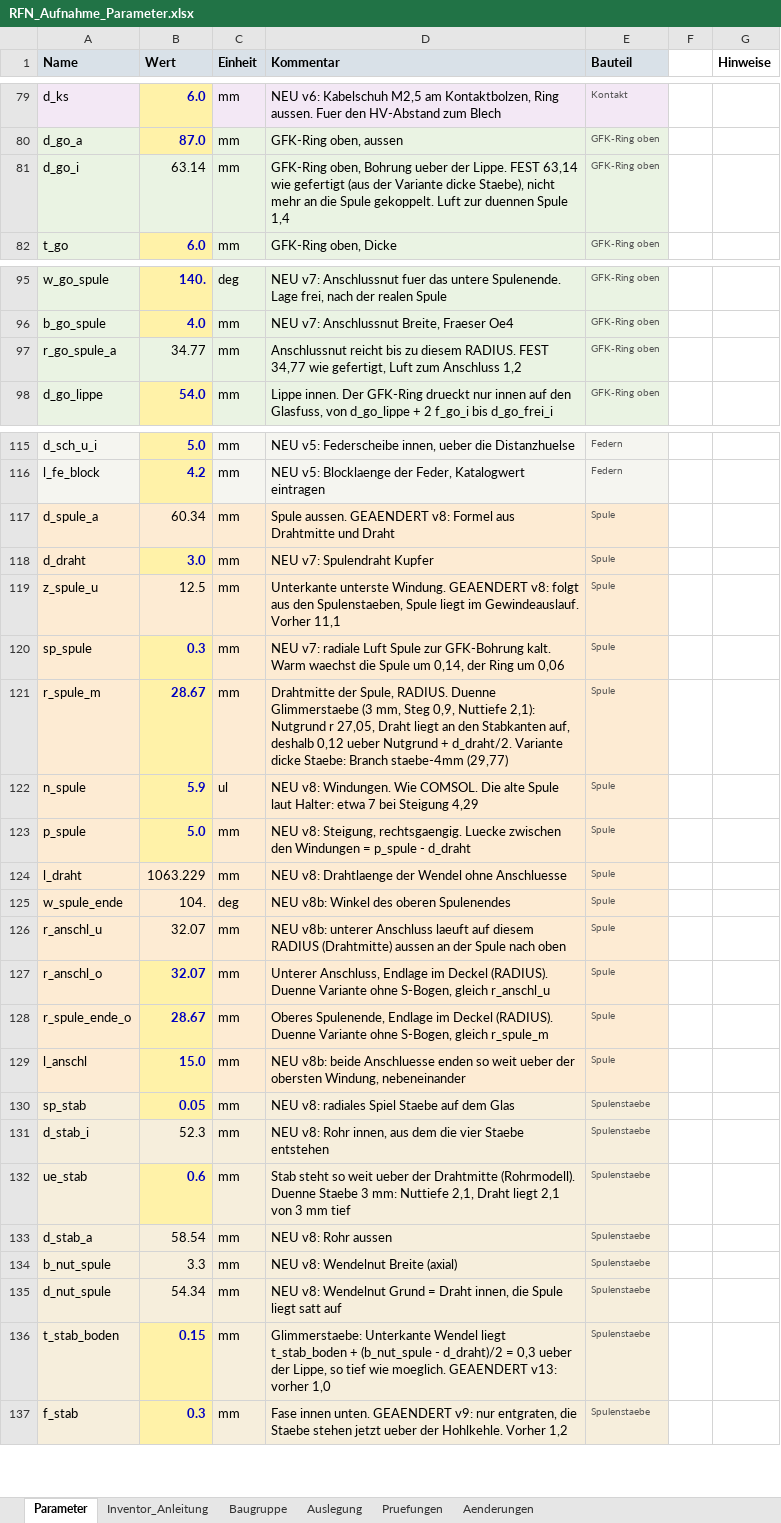
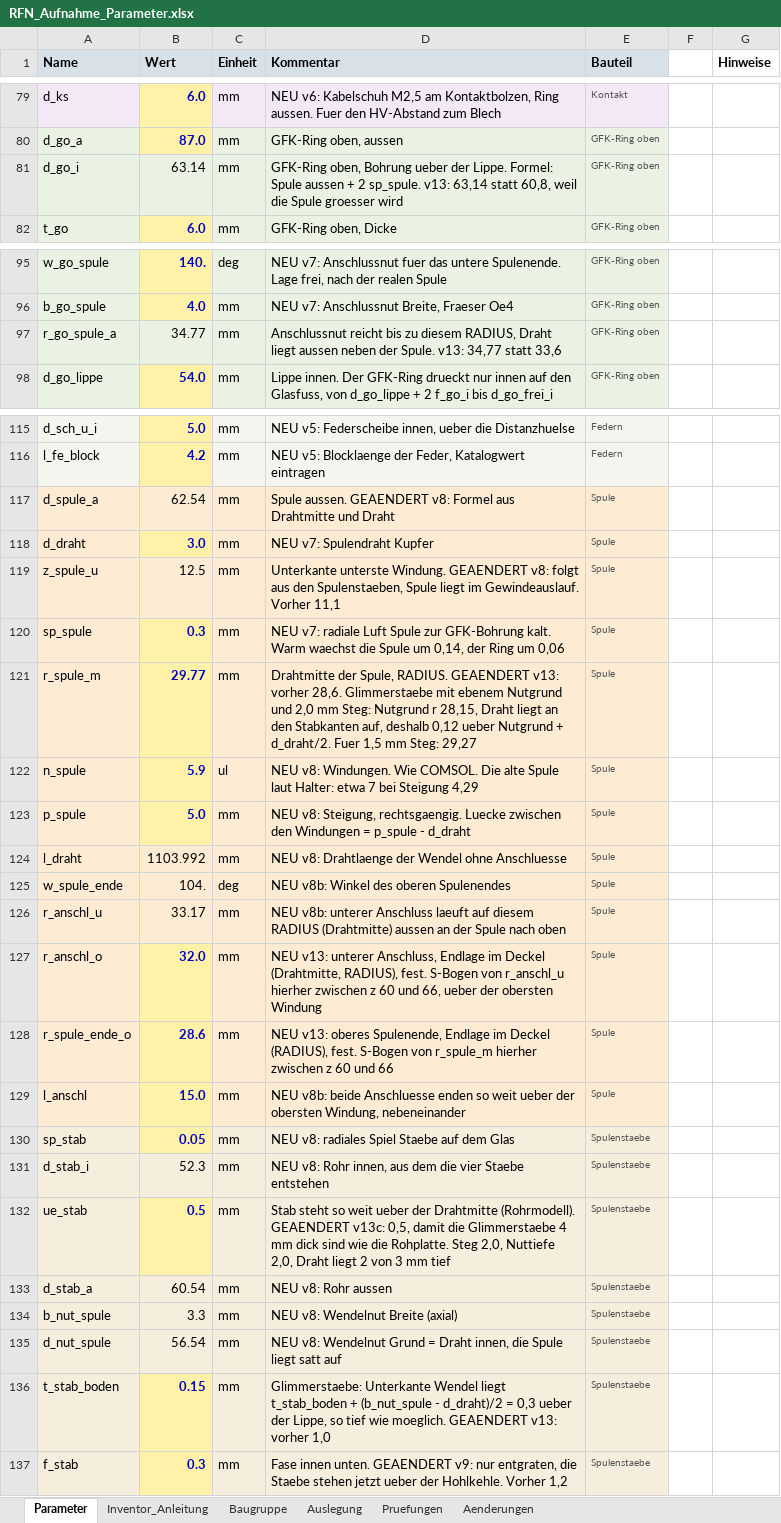
Before and after one commit to konradweh/ABEP_Koppeltest, an Excel workbook: CAD/RF-Neutralisator/RFN_Aufnahme_Parameter.xlsx, sheet Parameter, drawn as a sheet; only a part is shown, gaps mark what is left out; values as stored, in another font and other column widths than the file's, no borders; the diff names each change by its address in the sheet, - before the commit and + after, or states it on an @@ line.

```diff
--- a/CAD/RF-Neutralisator/RFN_Aufnahme_Parameter.xlsx (sheet Parameter)
+++ b/CAD/RF-Neutralisator/RFN_Aufnahme_Parameter.xlsx (sheet Parameter)
-D81 (Kommentar): …der Lippe. FEST 63,14 wie gefertigt (aus der Variante dicke Staebe), nicht mehr an die Spule gekoppelt. Luft zur duennen Spule 1,4
+D81 (Kommentar): …der Lippe. Formel: Spule aussen + 2 sp_spule. v13: 63,14 statt 60,8, weil die Spule groesser wird
-D97 (Kommentar): …zu diesem RADIUS. FEST 34,77 wie gefertigt, Luft zum Anschluss 1,2
+D97 (Kommentar): …zu diesem RADIUS, Draht liegt aussen neben der Spule. v13: 34,77 statt 33,6
-B117 (Wert): 60.34
+B117 (Wert): 62.54
-B121 (Wert): 28.67
+B121 (Wert): 29.77
-D121 (Kommentar): …Spule, RADIUS. Duenne Glimmerstaebe (3 mm, Steg 0,9, Nuttiefe 2,1): Nutgrund r 27,05, Draht liegt an den Stabkanten auf, deshalb 0,12 ueber Nutgrund + d_draht/2. Variante dicke Staebe: Branch staebe-4mm (29,77)
+D121 (Kommentar): …Spule, RADIUS. GEAENDERT v13: vorher 28,6. Glimmerstaebe mit ebenem Nutgrund und 2,0 mm Steg: Nutgrund r 28,15, Draht liegt an den Stabkanten auf, deshalb 0,12 ueber Nutgrund + d_draht/2. Fuer 1,5 mm Steg: 29,27
-B124 (Wert): 1063.229
+B124 (Wert): 1103.992
-B126 (Wert): 32.07
+B126 (Wert): 33.17
-B127 (Wert): 32.07
+B127 (Wert): 32.0
-D127 (Kommentar): Unterer Anschluss, Endlage im Deckel (RADIUS). Duenne Variante ohne S-Bogen, gleich r_anschl_u
+D127 (Kommentar): NEU v13: unterer Anschluss, Endlage im Deckel (Drahtmitte, RADIUS), fest. S-Bogen von r_anschl_u hierher zwischen z 60 und 66, ueber der obersten Windung
-B128 (Wert): 28.67
+B128 (Wert): 28.6
-D128 (Kommentar): Oberes Spulenende, Endlage im Deckel (RADIUS). Duenne Variante ohne S-Bogen, gleich r_spule_m
+D128 (Kommentar): NEU v13: oberes Spulenende, Endlage im Deckel (RADIUS), fest. S-Bogen von r_spule_m hierher zwischen z 60 und 66
-B132 (Wert): 0.6
+B132 (Wert): 0.5
-D132 (Kommentar): …Drahtmitte (Rohrmodell). Duenne Staebe 3 mm: Nuttiefe 2,1, Draht liegt 2,1 von 3…
+D132 (Kommentar): …Drahtmitte (Rohrmodell). GEAENDERT v13c: 0,5, damit die Glimmerstaebe 4 mm dick sind wie die Rohplatte. Steg 2,0, Nuttiefe 2,0, Draht liegt 2 von 3…
-B133 (Wert): 58.54
+B133 (Wert): 60.54
-B135 (Wert): 54.34
+B135 (Wert): 56.54
```
Also changed, not shown: sheet Pruefungen, sheet Aenderungen, formulas that keep their value, 1 other file.
